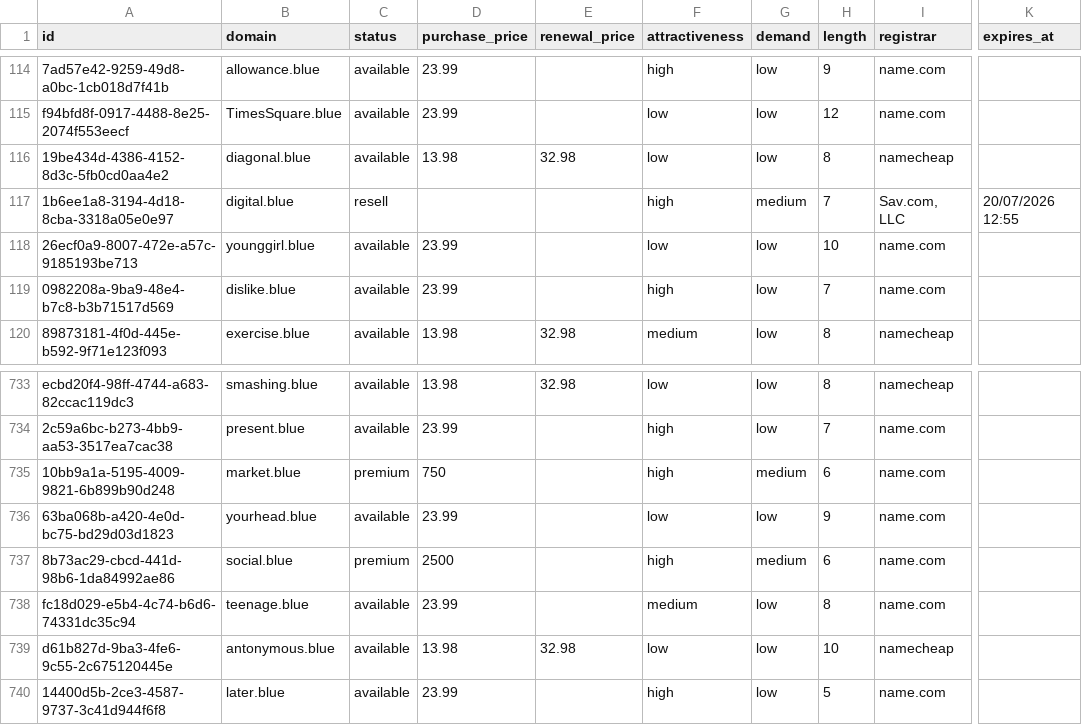
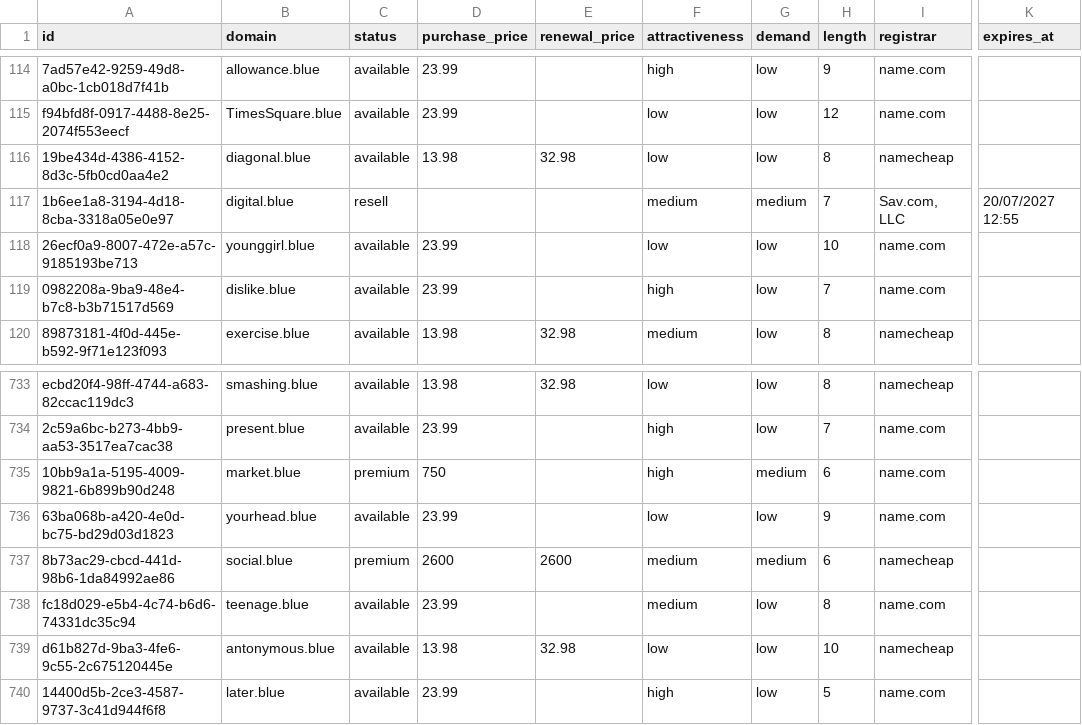
Before and after one commit to UniqueDomains/blue-oneword-domains, a CSV file: blue.csv, drawn as a sheet; only a part is shown, gaps mark what is left out; the diff names each change by its address in the sheet, - before the commit and + after, or states it on an @@ line.

Commit message:
Domains update

```diff
--- a/blue.csv
+++ b/blue.csv
-F117 (attractiveness): high
+F117 (attractiveness): medium
-K117 (expires_at): 20/07/2026 12:55
+K117 (expires_at): 20/07/2027 12:55
-D737 (purchase_price): 2500
+D737 (purchase_price): 2600
-E737 (renewal_price): (empty)
+E737 (renewal_price): 2600
-F737 (attractiveness): high
+F737 (attractiveness): medium
-I737 (registrar): name.com
+I737 (registrar): namecheap
```
Also changed, not shown: 4 other files.
